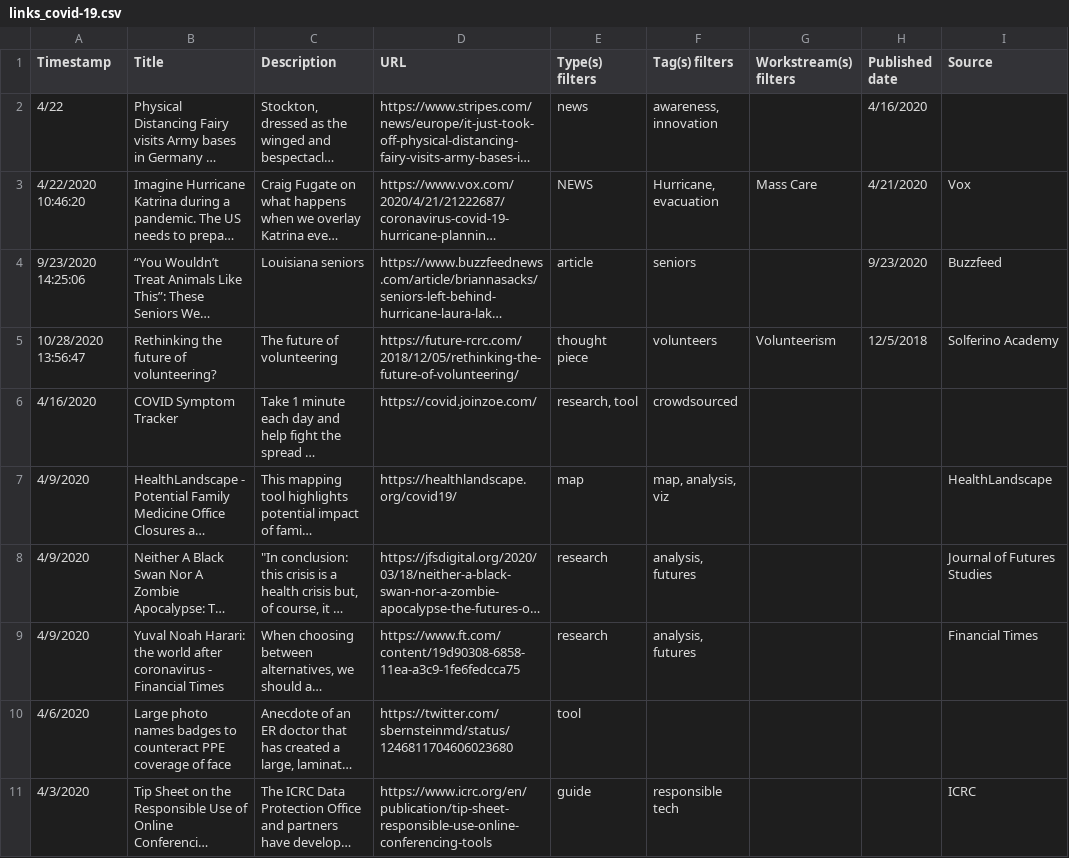
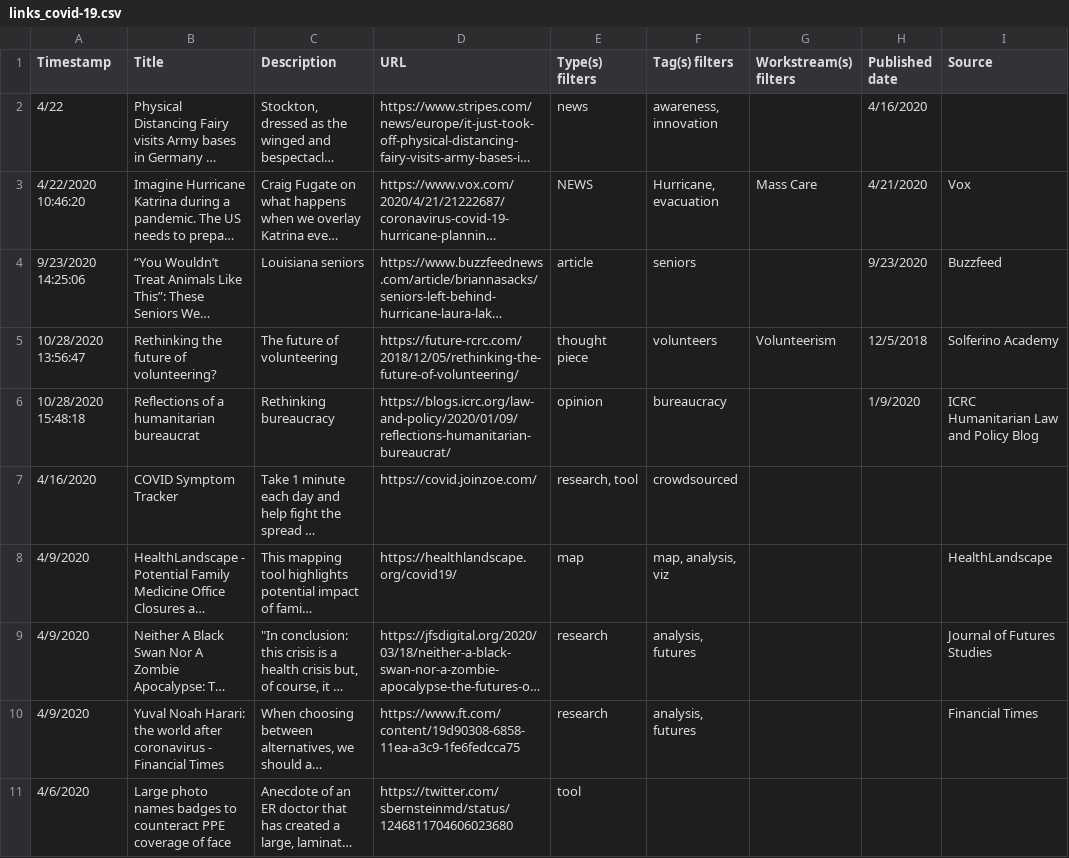
Before and after one commit to AmericanRedCross/google-sheets-workaround, a CSV file: links_covid-19.csv, drawn as a sheet; only a part is shown; the shorter side is filled out with more unchanged rows; long unchanged cells end in …; the diff names each change by its address in the sheet, - before the commit and + after, or states it on an @@ line.

Commit message:
Deploy AmericanRedCross/google-sheets-workaround to github.com/AmericanRedCross/google-sheets-workaround.git:gh-pages

```diff
--- a/links_covid-19.csv
+++ b/links_covid-19.csv
+row 6: 10/28/2020 15:48:18 | Reflections of a humanitarian bureaucrat | Rethinking bureaucracy | https://blogs.icrc.org/law-and-policy/2020/01/09/reflections-humanitarian-bureaucrat/ | opinion | bureaucracy |  | 1/9/2020 | ICRC Humanitarian Law and Policy Blog
```
